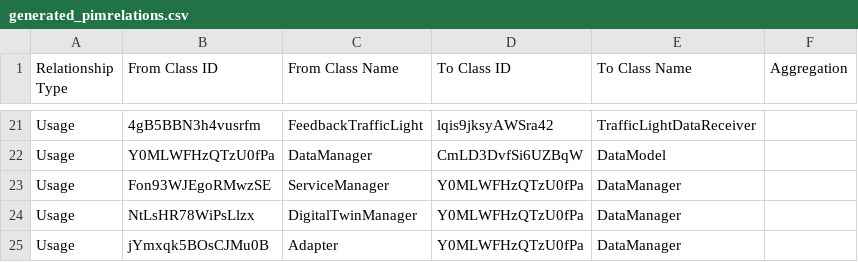
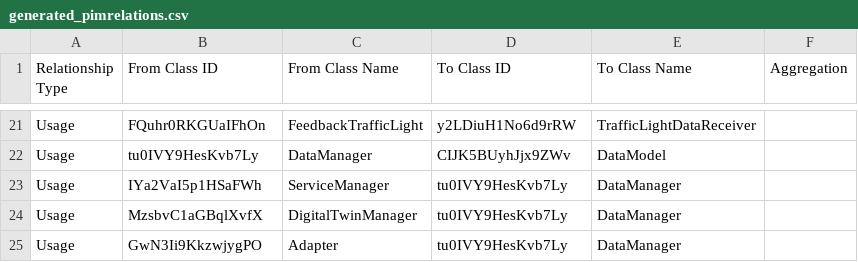
Before and after one commit to alessandrasomma28/m2dt, a CSV file: TransformationResults/Relations/generated_pimrelations.csv, drawn as a sheet; only a part is shown, gaps mark what is left out; the diff covers the shown part only; the diff names each change by its address in the sheet, - before the commit and + after, or states it on an @@ line.

```diff
--- a/TransformationResults/Relations/generated_pimrelations.csv
+++ b/TransformationResults/Relations/generated_pimrelations.csv
-B21 (From Class ID): 4gB5BBN3h4vusrfm
+B21 (From Class ID): FQuhr0RKGUaIFhOn
-D21 (To Class ID): lqis9jksyAWSra42
+D21 (To Class ID): y2LDiuH1No6d9rRW
-B22 (From Class ID): Y0MLWFHzQTzU0fPa
+B22 (From Class ID): tu0IVY9HesKvb7Ly
-D22 (To Class ID): CmLD3DvfSi6UZBqW
+D22 (To Class ID): CIJK5BUyhJjx9ZWv
-B23 (From Class ID): Fon93WJEgoRMwzSE
+B23 (From Class ID): IYa2VaI5p1HSaFWh
-D23:D25 (To Class ID): Y0MLWFHzQTzU0fPa
+D23:D25 (To Class ID): tu0IVY9HesKvb7Ly
-B24 (From Class ID): NtLsHR78WiPsLlzx
+B24 (From Class ID): MzsbvC1aGBqlXvfX
-B25 (From Class ID): jYmxqk5BOsCJMu0B
+B25 (From Class ID): GwN3Ii9KkzwjygPO
```
Also changed, not shown: 38 edited cells elsewhere in this file, TransformationResults/Classes/generated_pimclasses.csv, 8 other files.
